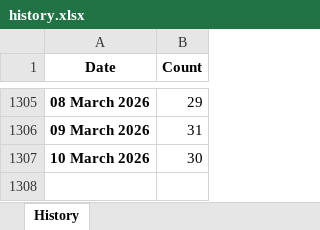
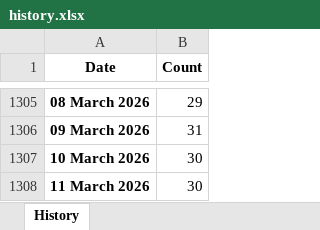
Before and after one commit to ducky4life/puree, an Excel workbook: data/history.xlsx, sheet History, drawn as a sheet; only a part is shown, gaps mark what is left out; values as stored, in another font and other column widths than the file's, no borders; the diff names each change by its address in the sheet, - before the commit and + after, or states it on an @@ line.

```diff
--- a/data/history.xlsx (sheet History)
+++ b/data/history.xlsx (sheet History)
+row 1308: 11 March 2026 | 30
```
Also changed, not shown: 3 other files.
